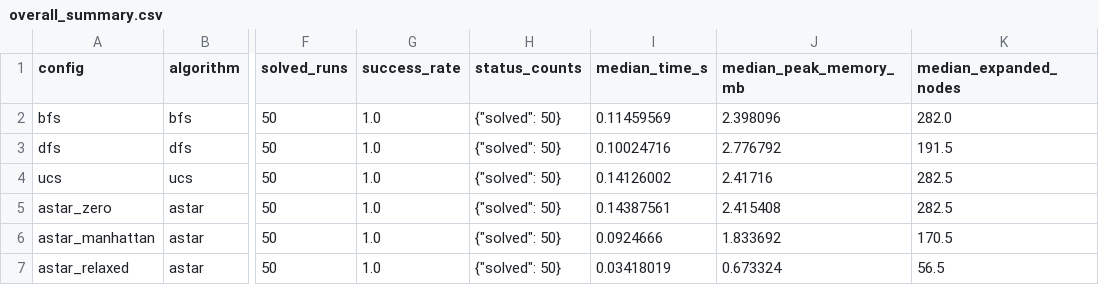
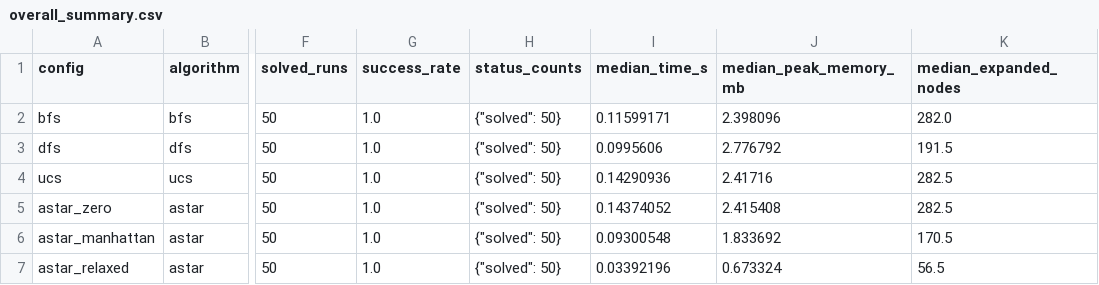
Before and after one commit to LuftNguyen/CSAI_Bloxorz, a CSV file: benchmarks/results/overall_summary.csv, drawn as a sheet; only a part is shown, gaps mark what is left out; the diff names each change by its address in the sheet, - before the commit and + after, or states it on an @@ line.

```diff
--- a/benchmarks/results/overall_summary.csv
+++ b/benchmarks/results/overall_summary.csv
-I2 (median_time_s): 0.11459569
+I2 (median_time_s): 0.11599171
-I3 (median_time_s): 0.10024716
+I3 (median_time_s): 0.0995606
-I4 (median_time_s): 0.14126002
+I4 (median_time_s): 0.14290936
-I5 (median_time_s): 0.14387561
+I5 (median_time_s): 0.14374052
-I6 (median_time_s): 0.0924666
+I6 (median_time_s): 0.09300548
-I7 (median_time_s): 0.03418019
+I7 (median_time_s): 0.03392196
```
Also changed, not shown: benchmarks/results/level_summary.csv, benchmarks/results/runs.csv, 1 other file.
